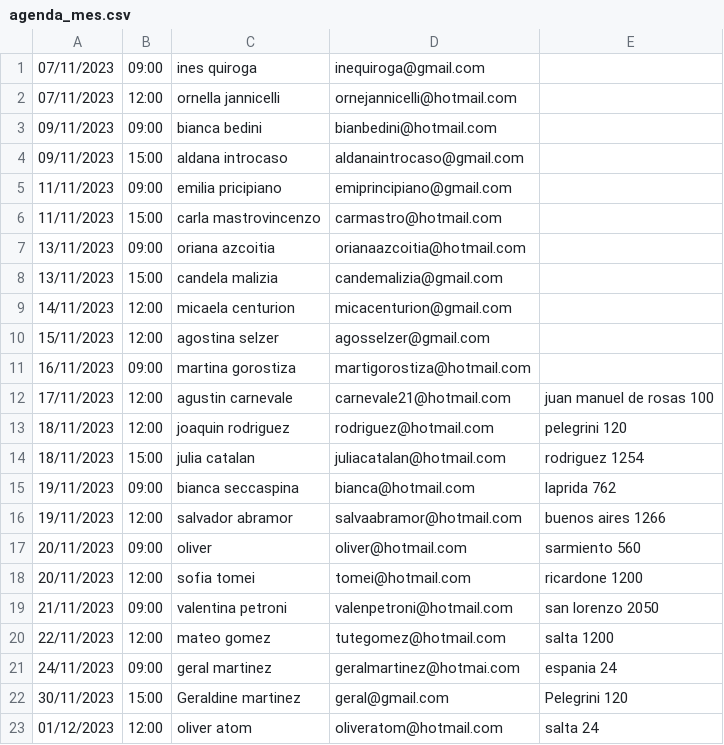
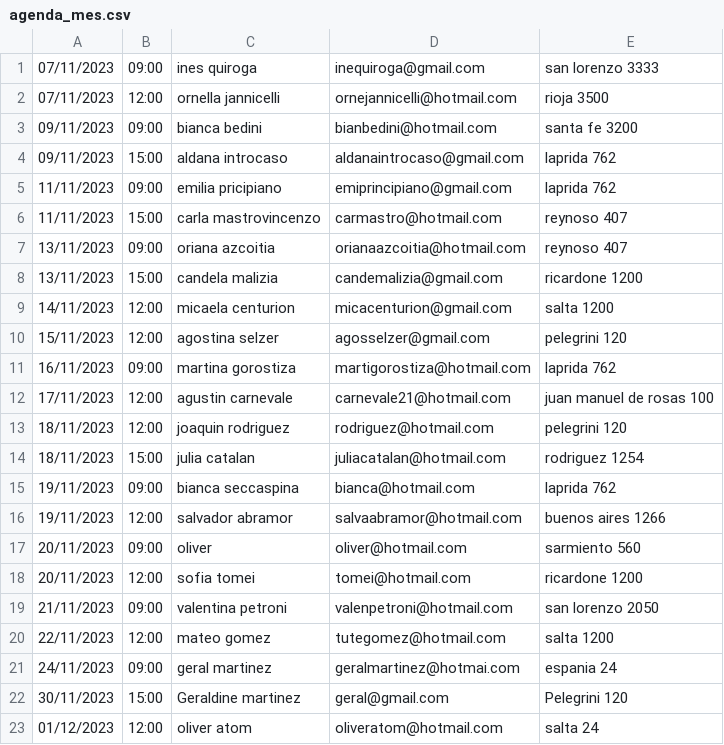
Before and after one commit to ferpaez/Sistema-para-inmobiliaria, a CSV file: agenda_mes.csv, drawn as a sheet.

```diff
--- a/agenda_mes.csv
+++ b/agenda_mes.csv
@@ -1,12 +1,12 @@
-07/11/2023;09:00;ines quiroga;inequiroga@gmail.com;
-07/11/2023;12:00;ornella jannicelli;ornejannicelli@hotmail.com;
-09/11/2023;09:00;bianca bedini;bianbedini@hotmail.com;
-09/11/2023;15:00;aldana introcaso;aldanaintrocaso@gmail.com;
-11/11/2023;09:00;emilia pricipiano;emiprincipiano@gmail.com;
-11/11/2023;15:00;carla mastrovincenzo;carmastro@hotmail.com;
-13/11/2023;09:00;oriana azcoitia;orianaazcoitia@hotmail.com;
-13/11/2023;15:00;candela malizia;candemalizia@gmail.com;
-14/11/2023;12:00;micaela centurion;micacenturion@gmail.com;
-15/11/2023;12:00;agostina selzer;agosselzer@gmail.com;
-16/11/2023;09:00;martina gorostiza;martigorostiza@hotmail.com;
+07/11/2023;09:00;ines quiroga;inequiroga@gmail.com;san lorenzo 3333
+07/11/2023;12:00;ornella jannicelli;ornejannicelli@hotmail.com;rioja 3500
+09/11/2023;09:00;bianca bedini;bianbedini@hotmail.com;santa fe 3200
+09/11/2023;15:00;aldana introcaso;aldanaintrocaso@gmail.com;laprida 762
+11/11/2023;09:00;emilia pricipiano;emiprincipiano@gmail.com;laprida 762
+11/11/2023;15:00;carla mastrovincenzo;carmastro@hotmail.com;reynoso 407
+13/11/2023;09:00;oriana azcoitia;orianaazcoitia@hotmail.com;reynoso 407
+13/11/2023;15:00;candela malizia;candemalizia@gmail.com;ricardone 1200
+14/11/2023;12:00;micaela centurion;micacenturion@gmail.com;salta 1200
+15/11/2023;12:00;agostina selzer;agosselzer@gmail.com;pelegrini 120
+16/11/2023;09:00;martina gorostiza;martigorostiza@hotmail.com;laprida 762
 17/11/2023;12:00;agustin carnevale;carnevale21@hotmail.com;juan manuel de rosas 100
```
Also changed, not shown: propiedades.csv, 3 other files.
